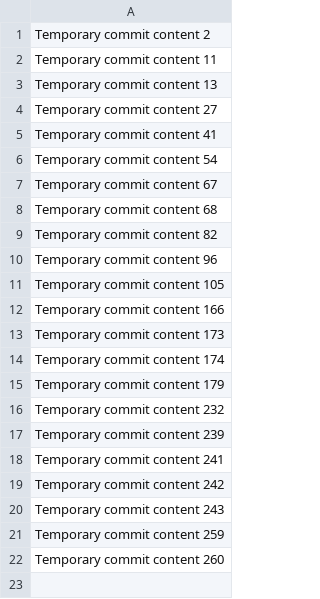
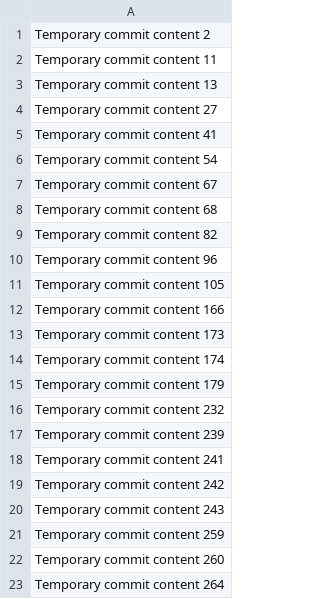
Before and after one commit to drtaikoselke/VirtualGallery, a CSV file: data.csv, drawn as a sheet.

```diff
--- a/data.csv
+++ b/data.csv
@@ -22 +22,2 @@ Temporary commit content 259
 Temporary commit content 260
+Temporary commit content 264
```
